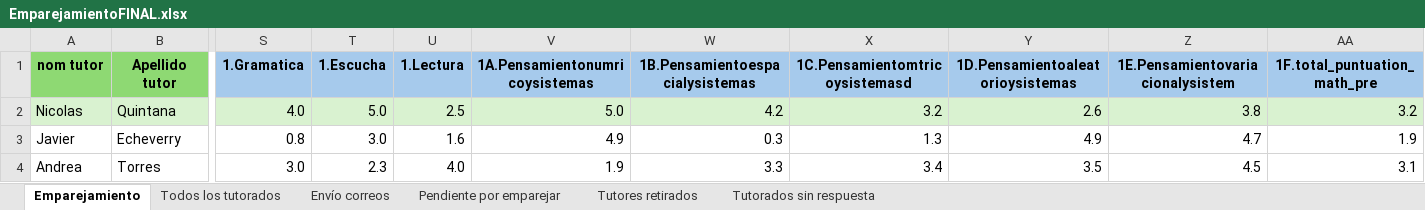
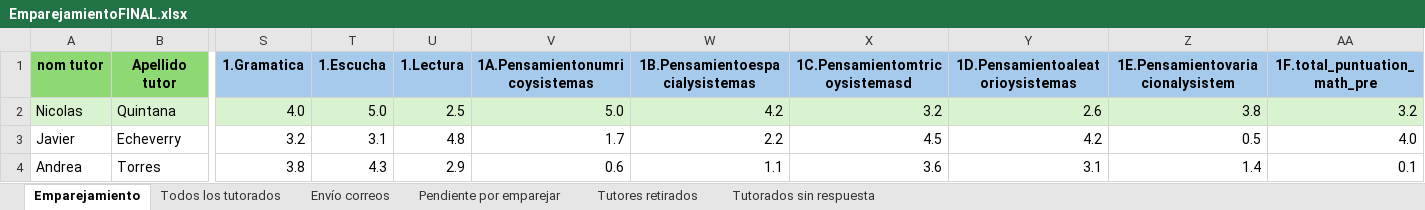
Before and after one commit to SistemaTuGestor/Sistema-TuGestor, an Excel workbook: recursos/EmparejamientoFINAL.xlsx, sheet Emparejamiento, drawn as a sheet; only a part is shown, gaps mark what is left out; values as stored, in another font and other column widths than the file's, no borders; conditional formats not drawn; the diff covers the shown part only; the diff names each change by its address in the sheet, - before the commit and + after, or states it on an @@ line.

```diff
--- a/recursos/EmparejamientoFINAL.xlsx (sheet Emparejamiento)
+++ b/recursos/EmparejamientoFINAL.xlsx (sheet Emparejamiento)
-S3 (1.Gramatica): 0.8
+S3 (1.Gramatica): 3.2
-T3 (1.Escucha): 3.0
+T3 (1.Escucha): 3.1
-U3 (1.Lectura): 1.6
+U3 (1.Lectura): 4.8
-V3 (1A.Pensamientonumricoysistemas): 4.9
+V3 (1A.Pensamientonumricoysistemas): 1.7
-W3 (1B.Pensamientoespacialysistemas): 0.3
+W3 (1B.Pensamientoespacialysistemas): 2.2
-X3 (1C.Pensamientomtricoysistemasd): 1.3
+X3 (1C.Pensamientomtricoysistemasd): 4.5
-Y3 (1D.Pensamientoaleatorioysistemas): 4.9
+Y3 (1D.Pensamientoaleatorioysistemas): 4.2
-Z3 (1E.Pensamientovariacionalysistem): 4.7
+Z3 (1E.Pensamientovariacionalysistem): 0.5
-AA3 (1F.total_puntuation_math_pre): 1.9
+AA3 (1F.total_puntuation_math_pre): 4.0
-S4 (1.Gramatica): 3.0
+S4 (1.Gramatica): 3.8
-T4 (1.Escucha): 2.3
+T4 (1.Escucha): 4.3
-U4 (1.Lectura): 4.0
+U4 (1.Lectura): 2.9
-V4 (1A.Pensamientonumricoysistemas): 1.9
+V4 (1A.Pensamientonumricoysistemas): 0.6
-W4 (1B.Pensamientoespacialysistemas): 3.3
+W4 (1B.Pensamientoespacialysistemas): 1.1
-X4 (1C.Pensamientomtricoysistemasd): 3.4
+X4 (1C.Pensamientomtricoysistemasd): 3.6
-Y4 (1D.Pensamientoaleatorioysistemas): 3.5
+Y4 (1D.Pensamientoaleatorioysistemas): 3.1
-Z4 (1E.Pensamientovariacionalysistem): 4.5
+Z4 (1E.Pensamientovariacionalysistem): 1.4
-AA4 (1F.total_puntuation_math_pre): 3.1
+AA4 (1F.total_puntuation_math_pre): 0.1
```
Also changed, not shown: 135 edited cells elsewhere in this sheet, sheet Todos los tutorados, 10 other files.
